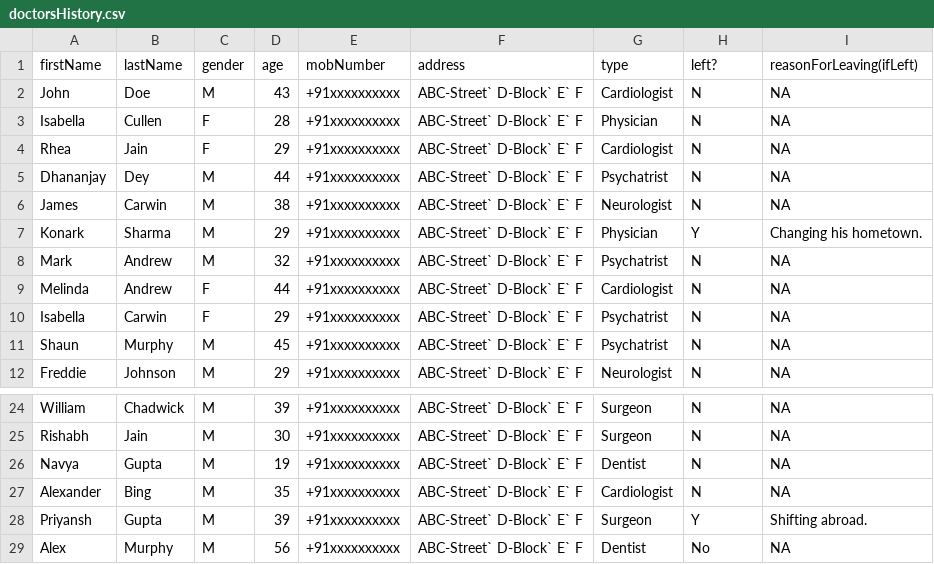
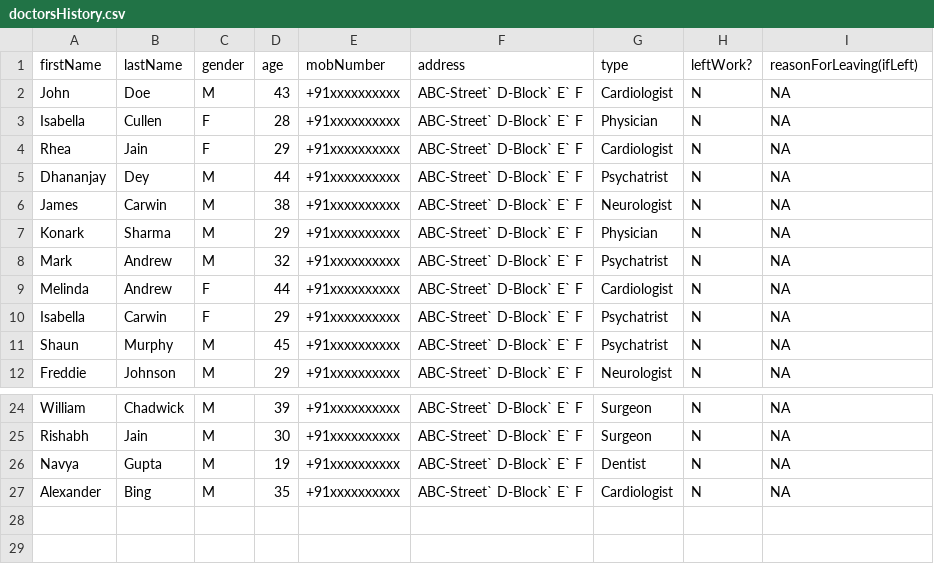
Before and after one commit to vector316/hospital-mng-system, a CSV file: data/doctorsHistory.csv, drawn as a sheet; only a part is shown, gaps mark what is left out.

Commit message:
undo last commit

```diff
--- a/data/doctorsHistory.csv
+++ b/data/doctorsHistory.csv
@@ -1,2 +1,2 @@
-firstName,lastName,gender,age,mobNumber,address,type,left?,reasonForLeaving(ifLeft)
+firstName,lastName,gender,age,mobNumber,address,type,leftWork?,reasonForLeaving(ifLeft)
 John,Doe,M,43,+91xxxxxxxxxx,ABC-Street` D-Block` E` F,Cardiologist,N,NA
@@ -6,3 +6,3 @@ Dhananjay,Dey,M,44,+91xxxxxxxxxx,ABC-Street` D-Block` E` F,Psychatrist,N,NA
 James,Carwin,M,38,+91xxxxxxxxxx,ABC-Street` D-Block` E` F,Neurologist,N,NA
-Konark,Sharma,M,29,+91xxxxxxxxxx,ABC-Street` D-Block` E` F,Physician,Y,Changing his hometown.
+Konark,Sharma,M,29,+91xxxxxxxxxx,ABC-Street` D-Block` E` F,Physician,N,NA
 Mark,Andrew,M,32,+91xxxxxxxxxx,ABC-Street` D-Block` E` F,Psychatrist,N,NA
@@ -27,3 +27 @@ Navya,Gupta,M,19,+91xxxxxxxxxx,ABC-Street` D-Block` E` F,Dentist,N,NA
 Alexander,Bing,M,35,+91xxxxxxxxxx,ABC-Street` D-Block` E` F,Cardiologist,N,NA
-Priyansh,Gupta,M,39,+91xxxxxxxxxx,ABC-Street` D-Block` E` F,Surgeon,Y,Shifting abroad.
-Alex,Murphy,M,56,+91xxxxxxxxxx,ABC-Street` D-Block` E` F,Dentist,No,NA
```
Also changed, not shown: data/doctors.csv, 7 other files.
